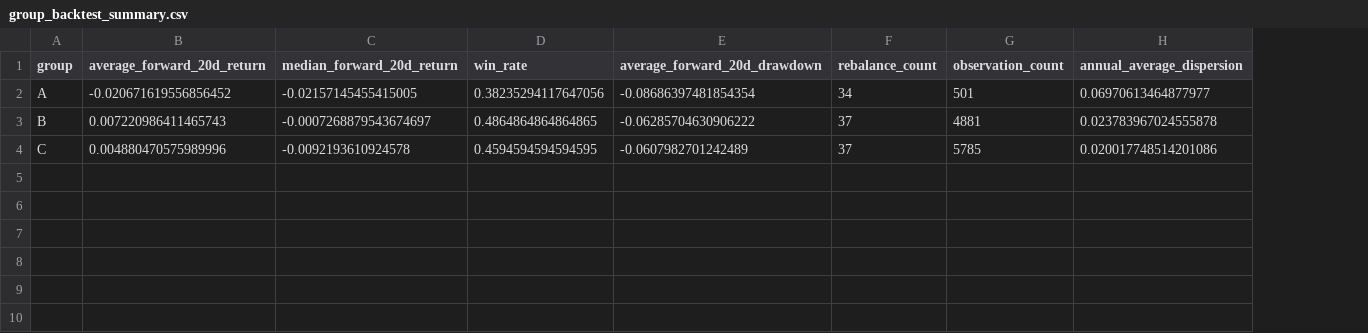
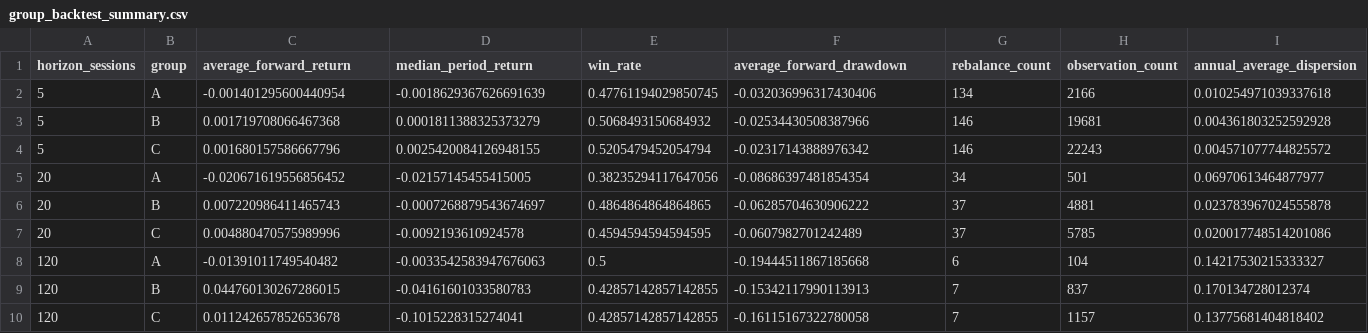
Before and after one commit to davidzgyale-beep/Myspace, a CSV file: Healthcare study/Barra收益归因分析/A-share/momentum_dashboard/data/group_backtest_summary.csv, drawn as a sheet; addresses are those after the commit; the diff names each change by its address in the sheet, - before the commit and + after, or states it on an @@ line.

```diff
--- a/Healthcare study/Barra收益归因分析/A-share/momentum_dashboard/data/group_backtest_summary.csv
+++ b/Healthcare study/Barra收益归因分析/A-share/momentum_dashboard/data/group_backtest_summary.csv
+column A (horizon_sessions), rows 5-7: all 20
-C1: average_forward_20d_return
+C1: average_forward_return
-D1: median_forward_20d_return
+D1: median_period_return
-F1: average_forward_20d_drawdown
+F1: average_forward_drawdown
+row 2: 5 | A | -0.001401295600440954 | -0.0018629367626691639 | 0.47761194029850745 | -0.032036996317430406 | 134 | 2166 | 0.010254971039337618
+row 3: 5 | B | 0.001719708066467368 | 0.0001811388325373279 | 0.5068493150684932 | -0.02534430508387966 | 146 | 19681 | 0.004361803252592928
+row 4: 5 | C | 0.001680157586667796 | 0.0025420084126948155 | 0.5205479452054794 | -0.02317143888976342 | 146 | 22243 | 0.004571077744825572
+row 8: 120 | A | -0.01391011749540482 | -0.0033542583947676063 | 0.5 | -0.19444511867185668 | 6 | 104 | 0.14217530215333327
+row 9: 120 | B | 0.044760130267286015 | -0.04161601033580783 | 0.42857142857142855 | -0.15342117990113913 | 7 | 837 | 0.170134728012374
+row 10: 120 | C | 0.011242657852653678 | -0.1015228315274041 | 0.42857142857142855 | -0.16115167322780058 | 7 | 1157 | 0.13775681404818402
```
Also changed, not shown: Healthcare study/Barra收益归因分析/A-share/momentum_dashboard/data/group_backtest_yearly.csv, 4 other files.
